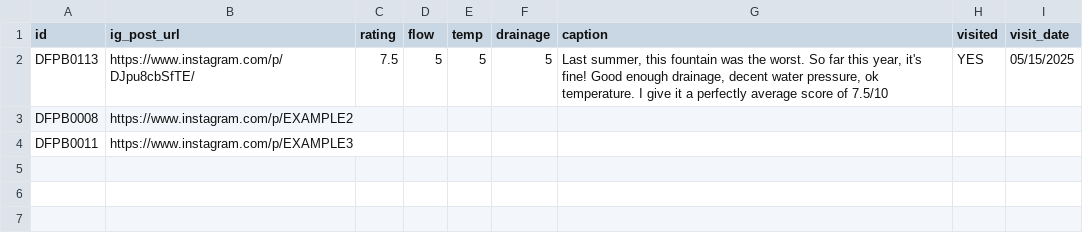
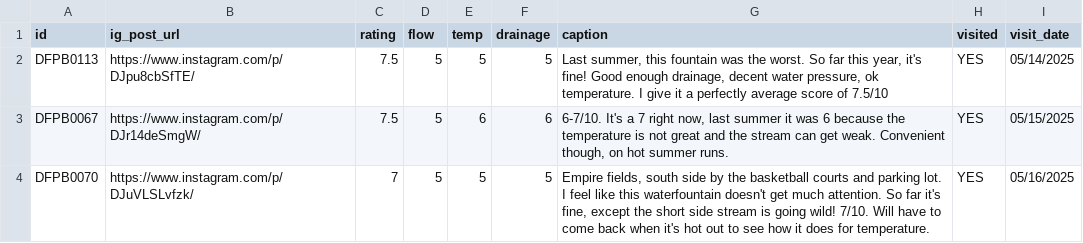
Before and after one commit to kcarbeck/yvr-water-fountains, a CSV file: data/ratings.csv, drawn as a sheet.

```diff
--- a/data/ratings.csv
+++ b/data/ratings.csv
@@ -1,4 +1,4 @@
 id,ig_post_url,rating,flow,temp,drainage,caption,visited,visit_date
-DFPB0113,https://www.instagram.com/p/DJpu8cbSfTE/,7.5,5,5,5,"Last summer, this fountain was the worst. So far this year, it's fine! Good enough drainage, decent water pressure, ok temperature. I give it a perfectly average score of 7.5/10","YES",05/15/2025
-DFPB0008,https://www.instagram.com/p/EXAMPLE2,,,,,,,
-DFPB0011,https://www.instagram.com/p/EXAMPLE3,,,,,,,
+DFPB0113,https://www.instagram.com/p/DJpu8cbSfTE/,7.5,5,5,5,"Last summer, this fountain was the worst. So far this year, it's fine! Good enough drainage, decent water pressure, ok temperature. I give it a perfectly average score of 7.5/10","YES",05/14/2025
+DFPB0067,https://www.instagram.com/p/DJr14deSmgW/,7.5,5,6,6,"6-7/10. It's a 7 right now, last summer it was 6 because the temperature is not great and the stream can get weak. Convenient though, on hot summer runs.","YES",05/15/2025
+DFPB0070,https://www.instagram.com/p/DJuVLSLvfzk/,7,5,5,5,"Empire fields, south side by the basketball courts and parking lot. I feel like this waterfountain doesn't get much attention. So far it's fine, except the short side stream is going wild! 7/10. Will have to come back when it's hot out to see how it does for temperature.","YES",05/16/2025
```
Also changed, not shown: 6 other files.
